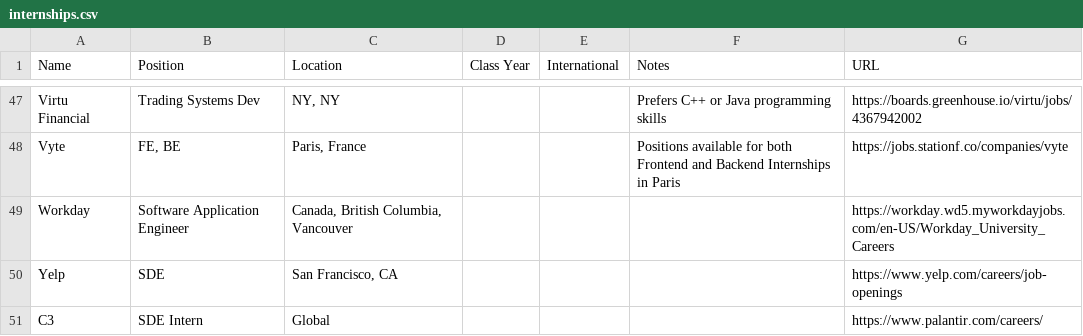
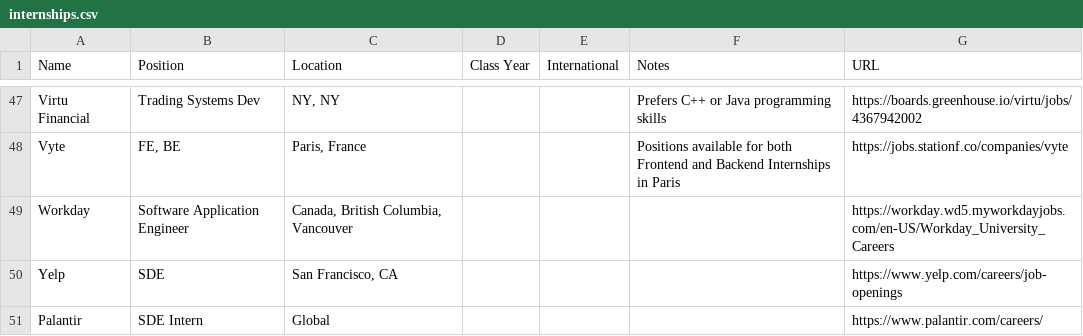
Before and after one commit to Zackhardtoname/internships, a CSV file: internships.csv, drawn as a sheet; only a part is shown, gaps mark what is left out.

Commit message:
Wrong company name

```diff
--- a/internships.csv
+++ b/internships.csv
@@ -50,2 +50,2 @@ Workday,Software Application Engineer,"Canada, British Columbia, Vancouver",,,,h
 Yelp,SDE ,"San Francisco, CA",,,,https://www.yelp.com/careers/job-openings
-C3,SDE Intern,"Global",,,,https://www.palantir.com/careers/
+Palantir,SDE Intern,"Global",,,,https://www.palantir.com/careers/
```
